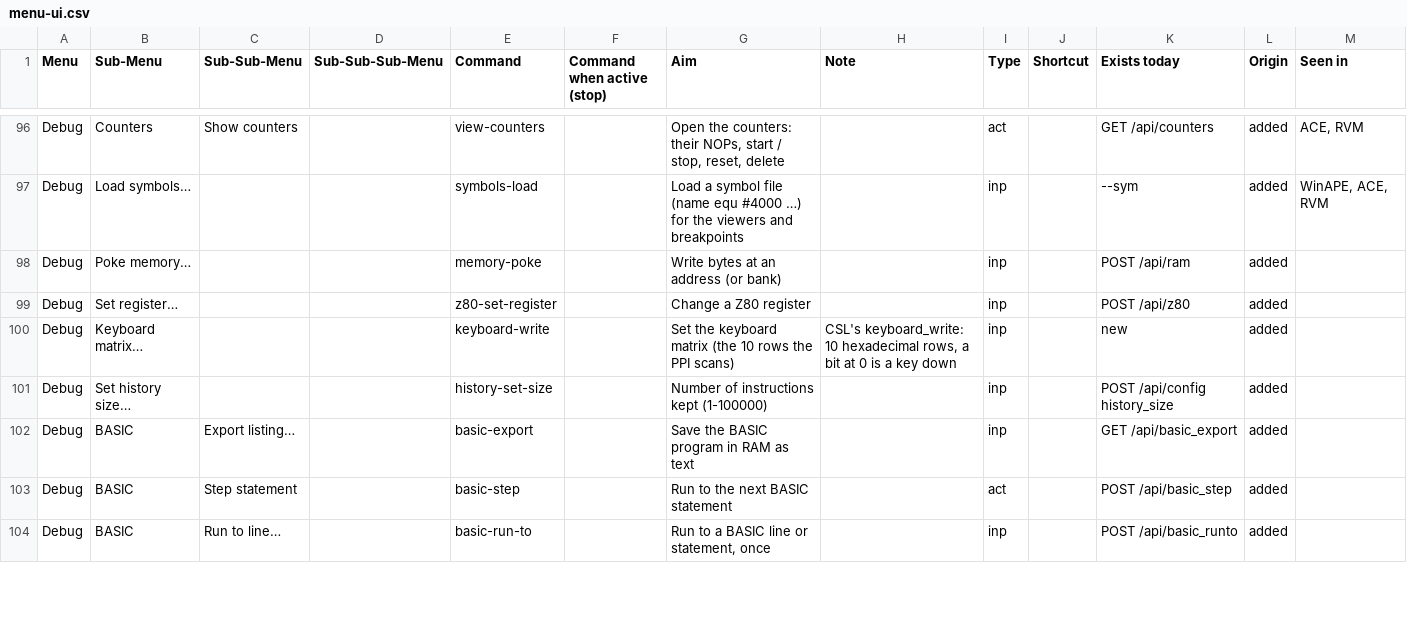
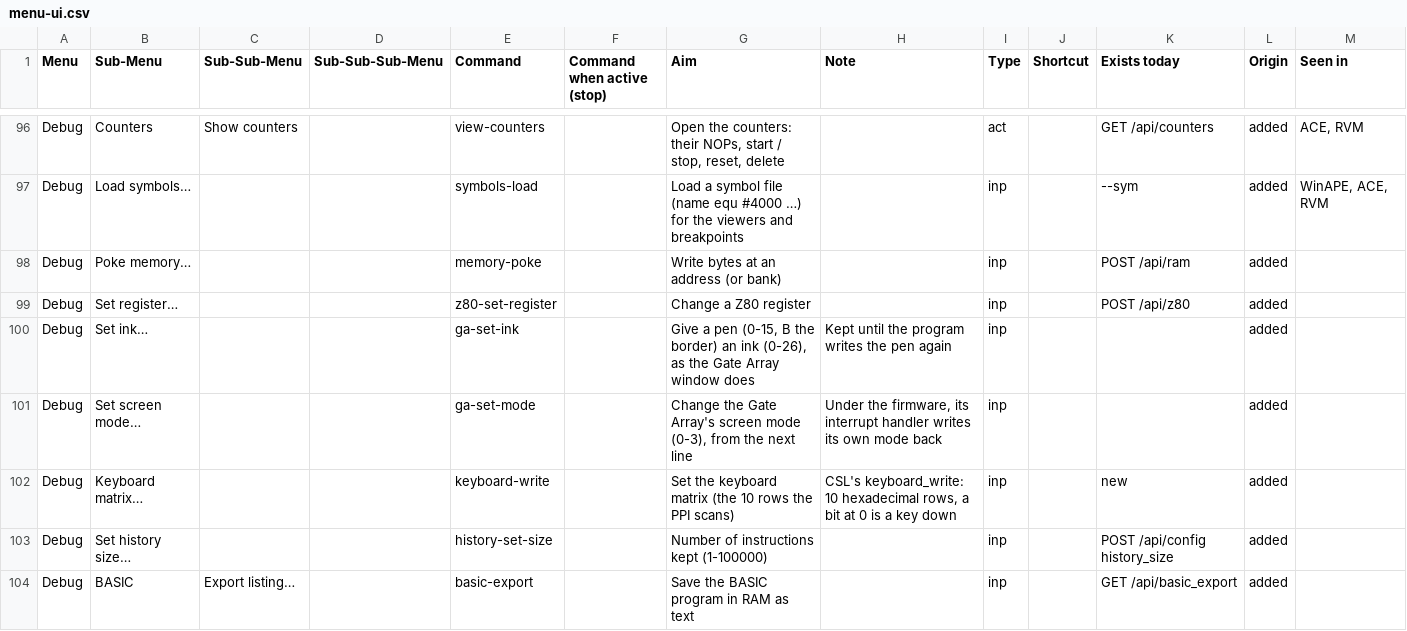
Before and after one commit to rgiot/bemu, a CSV file: doc/menu-ui.csv, drawn as a sheet; only a part is shown, gaps mark what is left out; the shorter side is filled out with more unchanged rows; the diff names each change by its address in the sheet, - before the commit and + after, or states it on an @@ line.

```diff
--- a/doc/menu-ui.csv
+++ b/doc/menu-ui.csv
+row 100: Debug | Set ink… |  |  | ga-set-ink |  | Give a pen (0-15, B the border) an ink (0-26), as the Gate Array window does | Kept until the program writes the pen again | inp |  |  | added
+row 101: Debug | Set screen mode… |  |  | ga-set-mode |  | Change the Gate Array's screen mode (0-3), from the next line | Under the firmware, its interrupt handler writes its own mode back | inp |  |  | added
```
Also changed, not shown: 4 other files.
